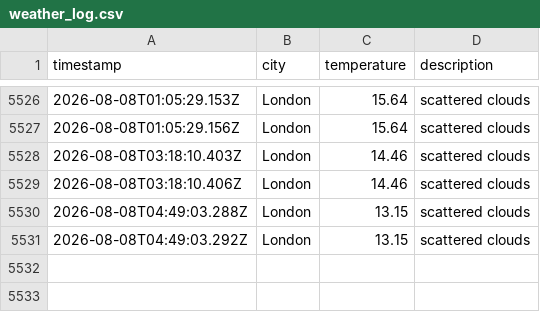
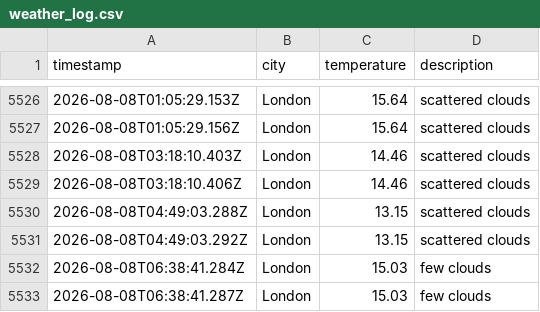
Before and after one commit to zac-tranah/DataOps-Weather-js, a CSV file: data/weather_log.csv, drawn as a sheet; only a part is shown, gaps mark what is left out; the diff names each change by its address in the sheet, - before the commit and + after, or states it on an @@ line.

```diff
--- a/data/weather_log.csv
+++ b/data/weather_log.csv
+row 5532: 2026-08-08T06:38:41.284Z | London | 15.03 | few clouds
+row 5533: 2026-08-08T06:38:41.287Z | London | 15.03 | few clouds
```
Also changed, not shown: 1 other file.
